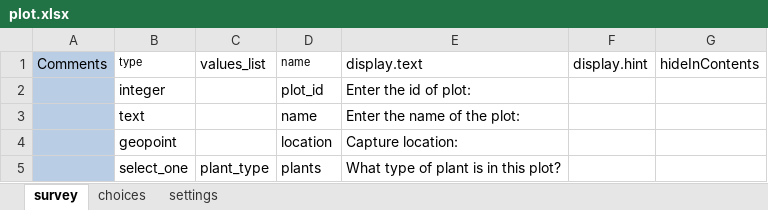
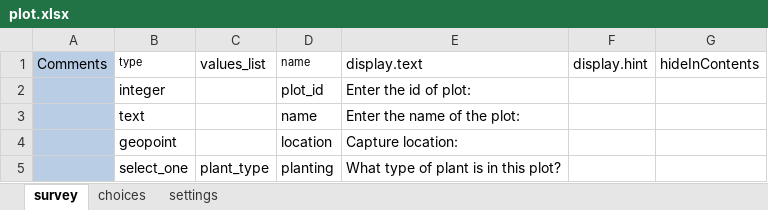
Before and after one commit to magogt/opendatakit.survey-js-clean, an Excel workbook: app/tables/plot/forms/plot/plot.xlsx, sheet survey, drawn as a sheet; values as stored, in another font and other column widths than the file's, no borders; the diff names each change by its address in the sheet, - before the commit and + after, or states it on an @@ line.

```diff
--- a/app/tables/plot/forms/plot/plot.xlsx (sheet survey)
+++ b/app/tables/plot/forms/plot/plot.xlsx (sheet survey)
-D5: plants
+D5: planting
```
Also changed, not shown: app/tables/visit/forms/visit/visit.xlsx, 4 other files.
